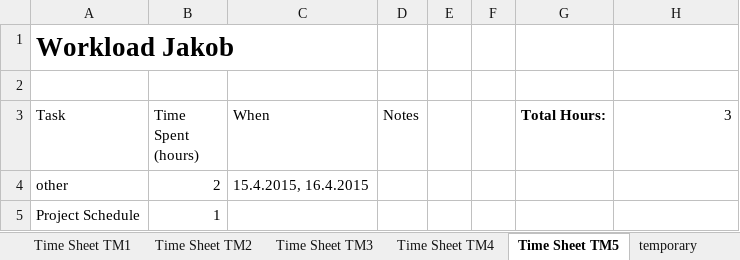
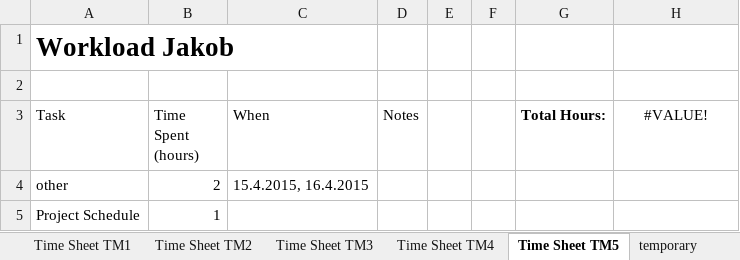
Before and after one commit to heidekrueger/CaseStudiesMachineLearning, an Excel workbook: Project Schedule.xlsx, sheet Time Sheet TM5, drawn as a sheet; values as stored, in another font and other column widths than the file's, no borders; table styles not drawn; the diff names each change by its address in the sheet, - before the commit and + after, or states it on an @@ line.

```diff
--- a/Project Schedule.xlsx (sheet Time Sheet TM5)
+++ b/Project Schedule.xlsx (sheet Time Sheet TM5)
-H3: 3
+H3: #VALUE!
-H3 alignment: right
+H3 alignment: center
```
Also changed, not shown: sheet Gantt Chart, sheet Milestones + Packages, sheet temporary, sheet Time Sheet TM3, sheet Time Sheet TM2, sheet Time Sheet TM1, 1 more sheet, hidden cells, 3 other files.
